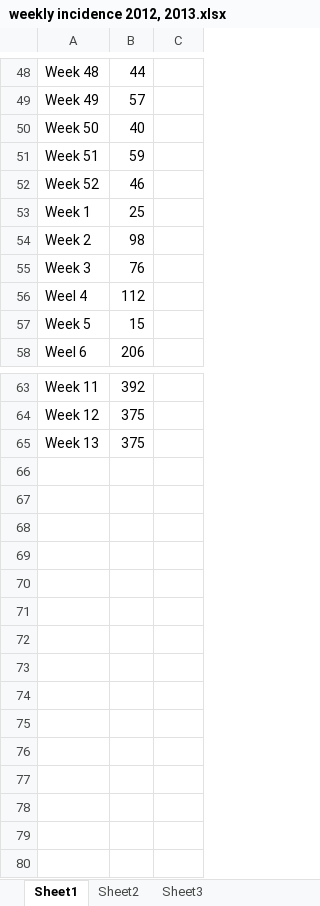
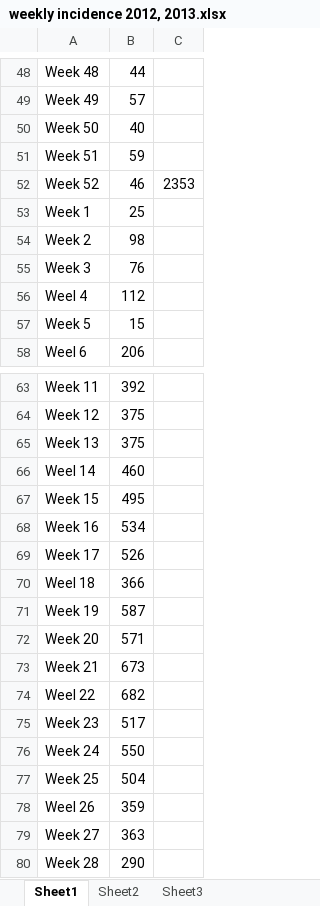
Before and after one commit to tiffbogich/japan-rubella, an Excel workbook: raw_data/weekly incidence 2012, 2013.xlsx, sheet Sheet1, drawn as a sheet; only a part is shown, gaps mark what is left out; values as stored, in another font and other column widths than the file's, no borders; the diff names each change by its address in the sheet, - before the commit and + after, or states it on an @@ line.

Commit message:
new 2013 data

```diff
--- a/raw_data/weekly incidence 2012, 2013.xlsx (sheet Sheet1)
+++ b/raw_data/weekly incidence 2012, 2013.xlsx (sheet Sheet1)
-C52: (empty)
+C52: 2353
+row 66: Weel 14 | 460
+row 67: Week 15 | 495
+row 68: Week 16 | 534
+row 69: Week 17 | 526
+row 70: Weel 18 | 366
+row 71: Week 19 | 587
+row 72: Week 20 | 571
+row 73: Week 21 | 673
+row 74: Weel 22 | 682
+row 75: Week 23 | 517
+row 76: Week 24 | 550
+row 77: Week 25 | 504
+row 78: Weel 26 | 359
+row 79: Week 27 | 363
+row 80: Week 28 | 290
```
